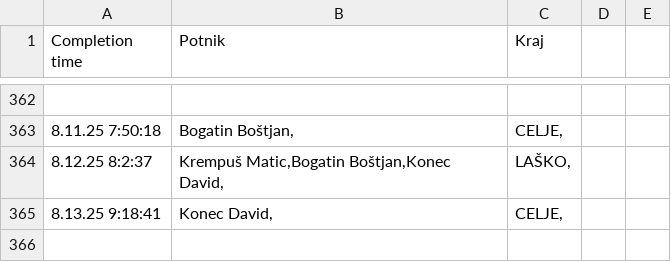
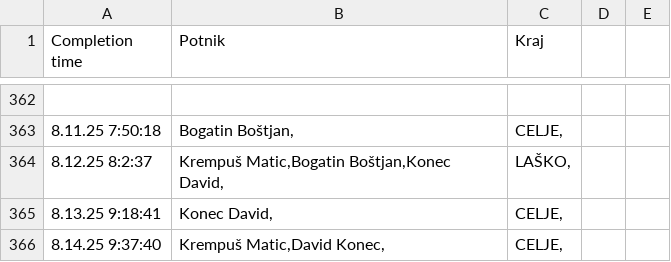
Before and after one commit to SRP-B/pot-dat, a CSV file: active.csv, drawn as a sheet; only a part is shown, gaps mark what is left out; the diff names each change by its address in the sheet, - before the commit and + after, or states it on an @@ line.

Commit message:
Appv12

```diff
--- a/active.csv
+++ b/active.csv
+row 366: 8.14.25 9:37:40 | Krempuš Matic,David Konec, | CELJE,
```
